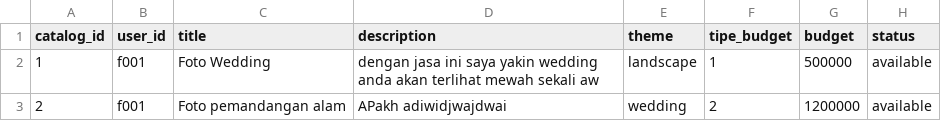
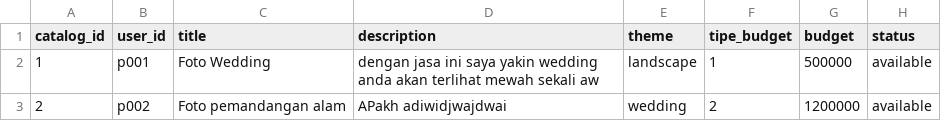
Before and after one commit to mariobrasco/Clixora-CLI-Project, a CSV file: storage/catalog.csv, drawn as a sheet.

```diff
--- a/storage/catalog.csv
+++ b/storage/catalog.csv
@@ -1,3 +1,3 @@
 catalog_id,user_id,title,description,theme,tipe_budget,budget,status
-1,f001,Foto Wedding,dengan jasa ini saya yakin wedding anda akan terlihat mewah sekali aw,landscape,1,500000,available
-2,f001,Foto pemandangan alam,APakh adiwidjwajdwai,wedding,2,1200000,available
+1,p001,Foto Wedding,dengan jasa ini saya yakin wedding anda akan terlihat mewah sekali aw,landscape,1,500000,available
+2,p002,Foto pemandangan alam,APakh adiwidjwajdwai,wedding,2,1200000,available
```
Also changed, not shown: 9 other files.
